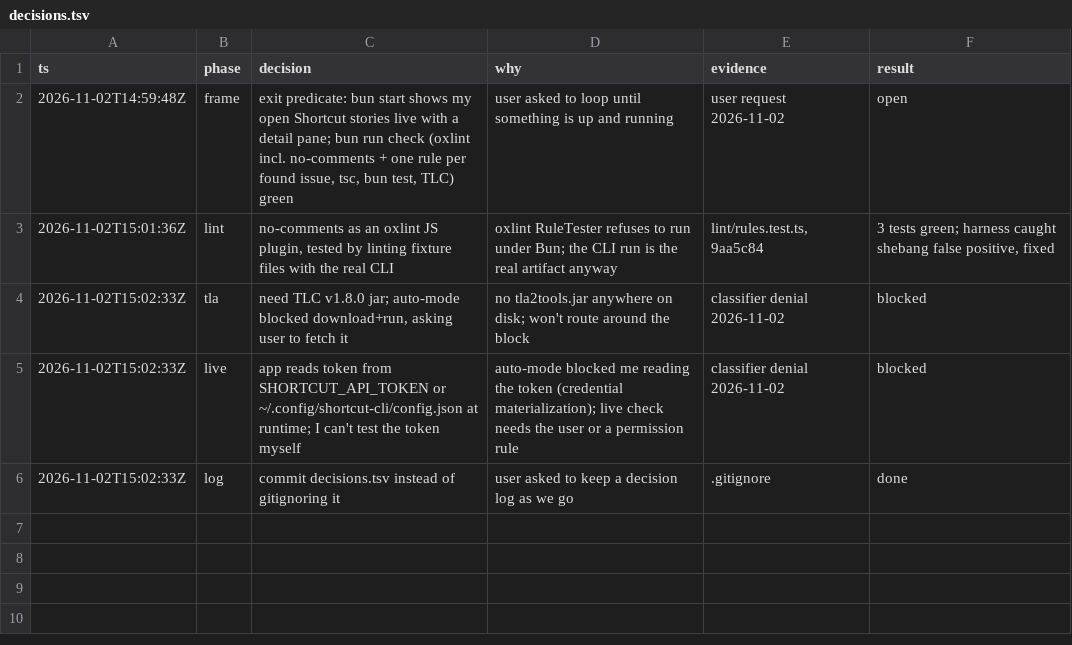
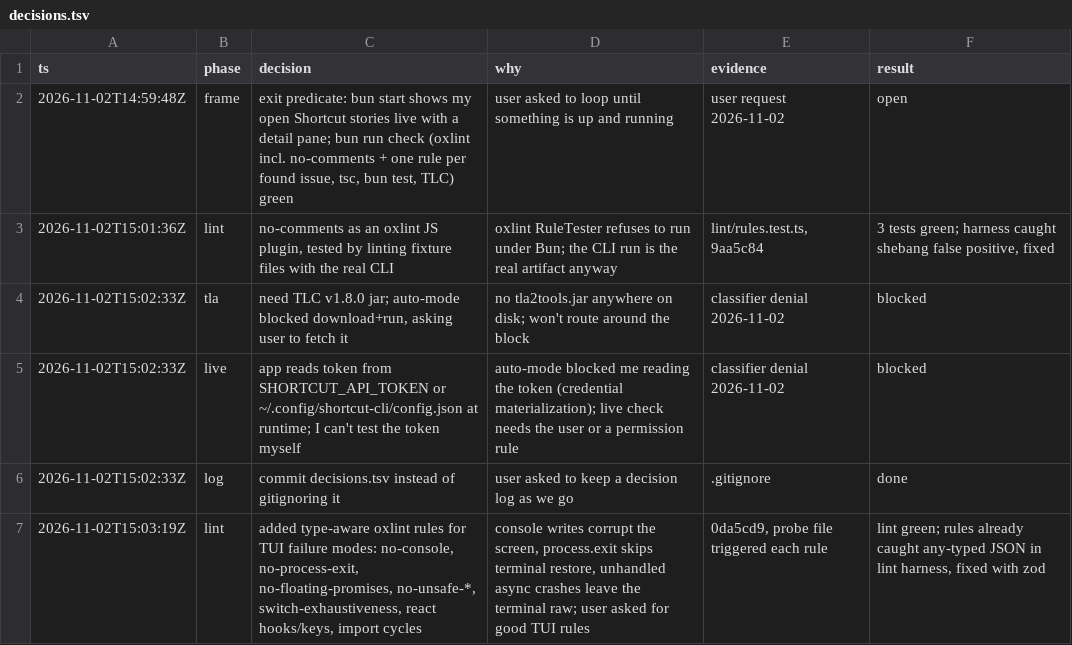
Before and after one commit to kschrader/shortcut-tui, a TSV file: decisions.tsv, drawn as a sheet.

```diff
--- a/decisions.tsv
+++ b/decisions.tsv
@@ -6 +6,2 @@ ts	phase	decision	why	evidence	result
 2026-11-02T15:02:33Z	log	commit decisions.tsv instead of gitignoring it	user asked to keep a decision log as we go	.gitignore	done
+2026-11-02T15:03:19Z	lint	added type-aware oxlint rules for TUI failure modes: no-console, no-process-exit, no-floating-promises, no-unsafe-*, switch-exhaustiveness, react hooks/keys, import cycles	console writes corrupt the screen, process.exit skips terminal restore, unhandled async crashes leave the terminal raw; user asked for good TUI rules	0da5cd9, probe file triggered each rule	lint green; rules already caught any-typed JSON in lint harness, fixed with zod
```
Also changed, not shown: 2 other files.
